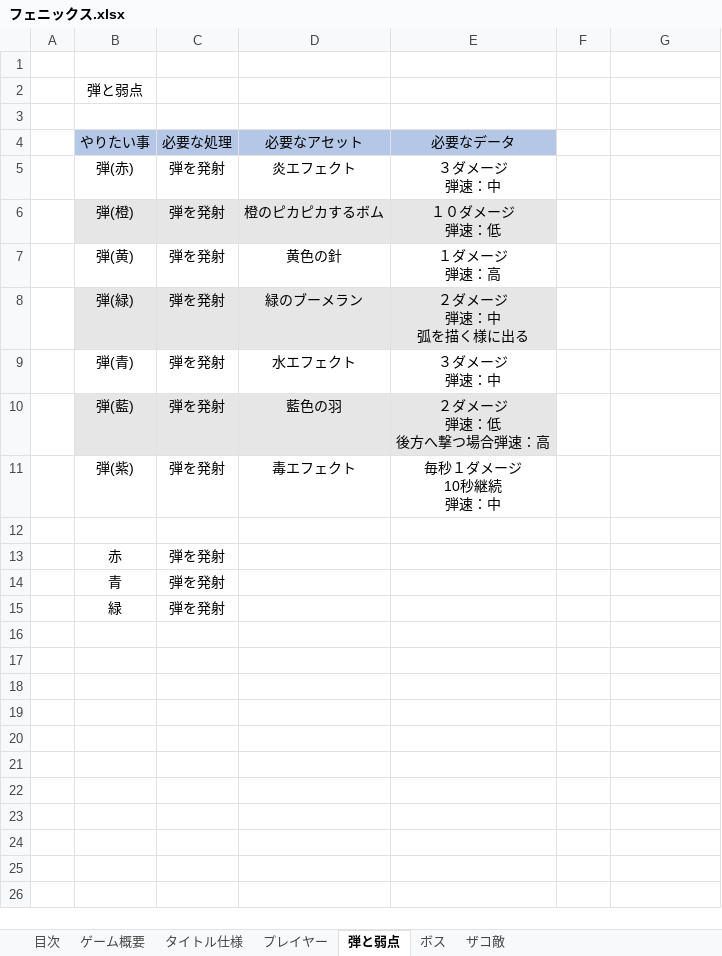
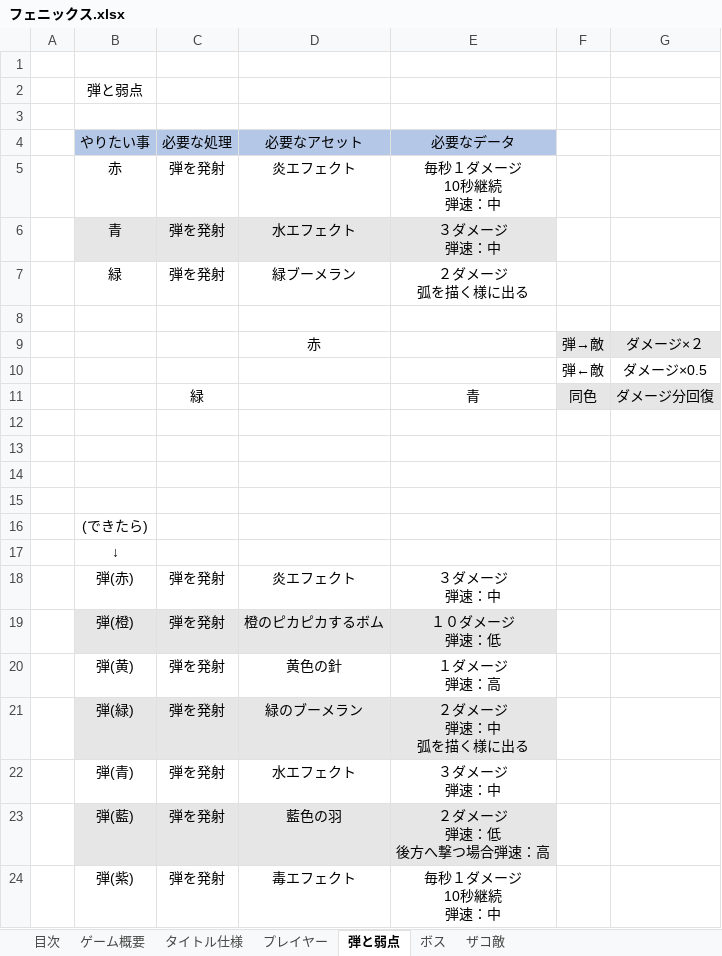
Before and after one commit to BlokyMose/Phoenix, an Excel workbook: proposal_etc/フェニックス.xlsx, sheet 弾と弱点, drawn as a sheet; values as stored, in another font and other column widths than the file's, no borders; charts and pictures not drawn; removed rows and columns are numbered as before the commit, all else as after; ↵ is a line break in a cell; the diff names each change by its address in the sheet, - before the commit and + after, or states it on an @@ line.

```diff
--- a/proposal_etc/フェニックス.xlsx (sheet 弾と弱点)
+++ b/proposal_etc/フェニックス.xlsx (sheet 弾と弱点)
+row 5:  | 赤 | 弾を発射 | 炎エフェクト | 毎秒１ダメージ ↵ 10秒継続 ↵ 弾速：中
+row 6:  | 青 | 弾を発射 | 水エフェクト | ３ダメージ ↵ 弾速：中
+row 7:  | 緑 | 弾を発射 | 緑ブーメラン | ２ダメージ ↵ 弧を描く様に出る
+row 8: (empty)
+row 9:  |  |  | 赤 |  | 弾→敵 | ダメージ×２
+row 10:  |  |  |  |  | 弾←敵 | ダメージ×0.5
+row 11:  |  | 緑 |  | 青 | 同色 | ダメージ分回復
+row 12: (empty)
+row 13: (empty)
+row 14: (empty)
+row 15: (empty)
+row 16:  | (できたら)
+row 17:  | ↓
-row 12: (empty)
-row 13:  | 赤 | 弾を発射
-row 14:  | 青 | 弾を発射
-row 15:  | 緑 | 弾を発射
```
Also changed, not shown: sheet タイトル仕様, sheet ボス, sheet ゲーム概要, sheet プレイヤー, charts or pictures, 1 other file.
